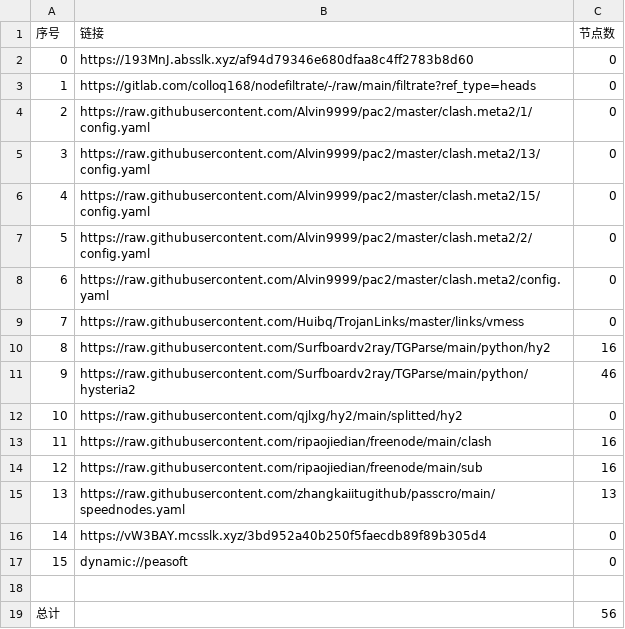
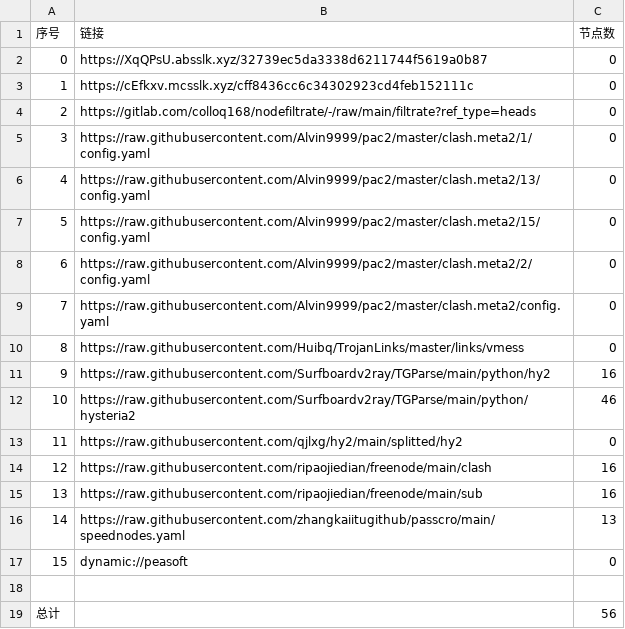
Before and after one commit to wjs-529/AutoMergePublicNodes, a CSV file: list_result.csv, drawn as a sheet; removed rows and columns are numbered as before the commit, all else as after; the diff names each change by its address in the sheet, - before the commit and + after, or states it on an @@ line.

```diff
--- a/list_result.csv
+++ b/list_result.csv
-B2 (链接): https://193MnJ.absslk.xyz/af94d79346e680dfaa8c4ff2783b8d60
+B2 (链接): https://XqQPsU.absslk.xyz/32739ec5da3338d6211744f5619a0b87
+row 3: 1 | https://cEfkxv.mcsslk.xyz/cff8436cc6c34302923cd4feb152111c | 0
@@ column A (序号) renumbered between rows 4 and 16 @@
-row 16: 14 | https://vW3BAY.mcsslk.xyz/3bd952a40b250f5faecdb89f89b305d4 | 0
```
Also changed, not shown: 20 other files.
